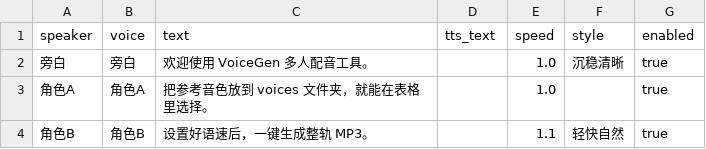
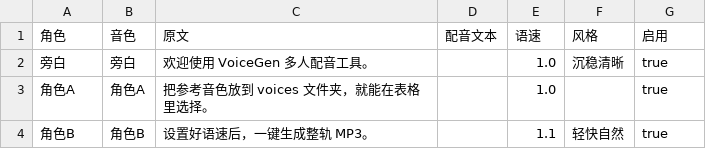
Before and after one commit to shukeCyp/VoiceGen, a CSV file: examples/sample_script.csv, drawn as a sheet; removed rows and columns are numbered as before the commit, all else as after; the diff names each change by its address in the sheet, - before the commit and + after, or states it on an @@ line.

Commit message:
Improve dubbing UX: concurrent TTS/translate, dialogs, version, live updates
- Concurrent multi-thread TTS generation and parallel translation batches
- Stream translation results to the UI as each batch completes
- Custom VgDialog for confirms; voice library preview playback
- Chinese CSV headers, select-all, single-row regenerate, style multi-line
- App version display; reduce black flash on window open
- Fix UTF-8 mojibake in pywebview progress events

```diff
--- a/examples/sample_script.csv
+++ b/examples/sample_script.csv
-row 1: speaker | voice | text | tts_text | speed | style | enabled
+row 1: 角色 | 音色 | 原文 | 配音文本 | 语速 | 风格 | 启用
```
Also changed, not shown: 20 other files.
